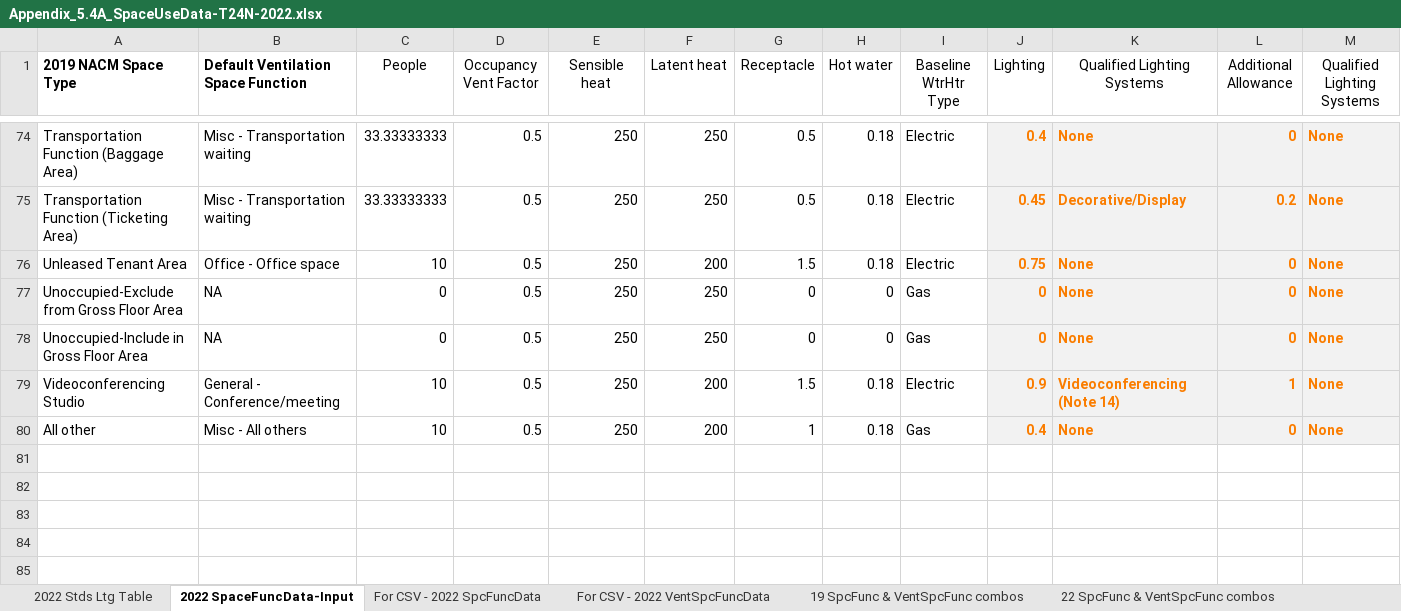
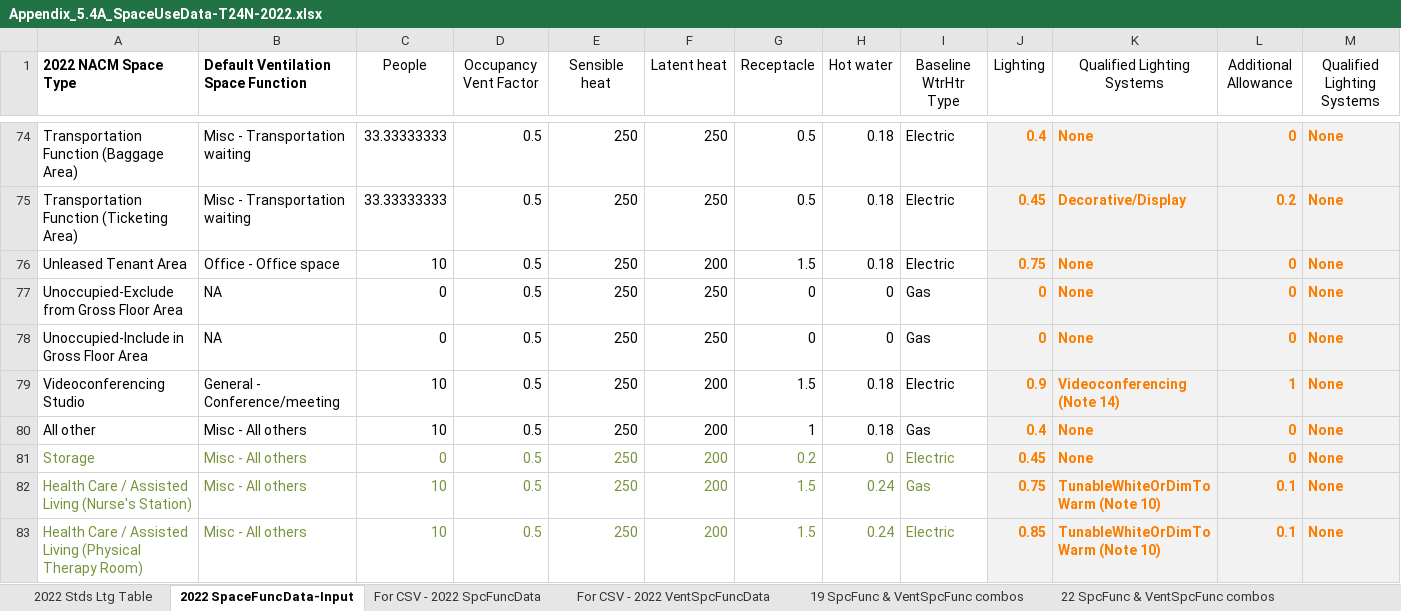
Before and after one commit to california-energy-commission/CBECC, an Excel workbook: Documentation/T24N/Appendix_5.4A_SpaceUseData-T24N-2022.xlsx, sheet 2022 SpaceFuncData-Input, drawn as a sheet; only a part is shown, gaps mark what is left out; values as stored, in another font and other column widths than the file's, no borders; conditional formats not drawn; rows hold the shown columns only; the diff names each change by its address in the sheet, - before the commit and + after, or states it on an @@ line.

Commit message:
SVN (com) commit #7540 by jireh360       Ticket #3417 MF Res Common Area Space Function

```diff
--- a/Documentation/T24N/Appendix_5.4A_SpaceUseData-T24N-2022.xlsx (sheet 2022 SpaceFuncData-Input)
+++ b/Documentation/T24N/Appendix_5.4A_SpaceUseData-T24N-2022.xlsx (sheet 2022 SpaceFuncData-Input)
-A1: 2019 NACM Space Type
+A1: 2022 NACM Space Type
+row 81: Storage | Misc - All others | 0 | 0.5 | 250 | 200 | 0.2 | 0 | Electric | 0.45 | None | 0 | None
+row 82: Health Care / Assisted Living (Nurse's Station) | Misc - All others | 10 | 0.5 | 250 | 200 | 1.5 | 0.24 | Gas | 0.75 | TunableWhiteOrDimToWarm (Note 10) | 0.1 | None
+row 83: Health Care / Assisted Living (Physical Therapy Room) | Misc - All others | 10 | 0.5 | 250 | 200 | 1.5 | 0.24 | Electric | 0.85 | TunableWhiteOrDimToWarm (Note 10) | 0.1 | None
```
Also changed, not shown: sheet 22 SpcFunc & VentSpcFunc combos, sheet For CSV - 2022 SpcFuncData, sheet 2022 Stds Ltg Table, sheet 2022SpcFunc BEMEnums Gen, formulas that keep their value.
